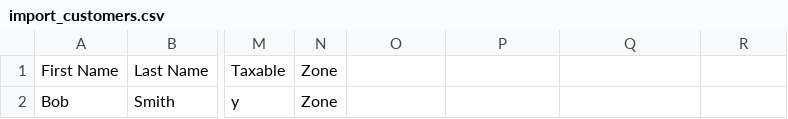
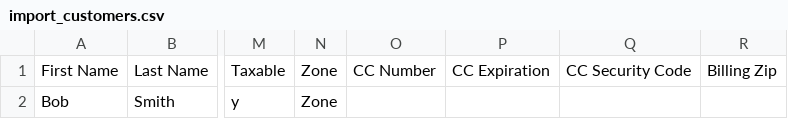
Before and after one commit to andrea-marini/PHP-Point-Of-Sale, a CSV file: import_customers.csv, drawn as a sheet; only a part is shown, gaps mark what is left out; the diff names each change by its address in the sheet, - before the commit and + after, or states it on an @@ line.

Commit message:
Customer fields added to form + excel import

```diff
--- a/import_customers.csv
+++ b/import_customers.csv
-O1: (empty)
+O1: CC Number
-P1: (empty)
+P1: CC Expiration
-Q1: (empty)
+Q1: CC Security Code
-R1: (empty)
+R1: Billing Zip
```
Also changed, not shown: 3 other files.
